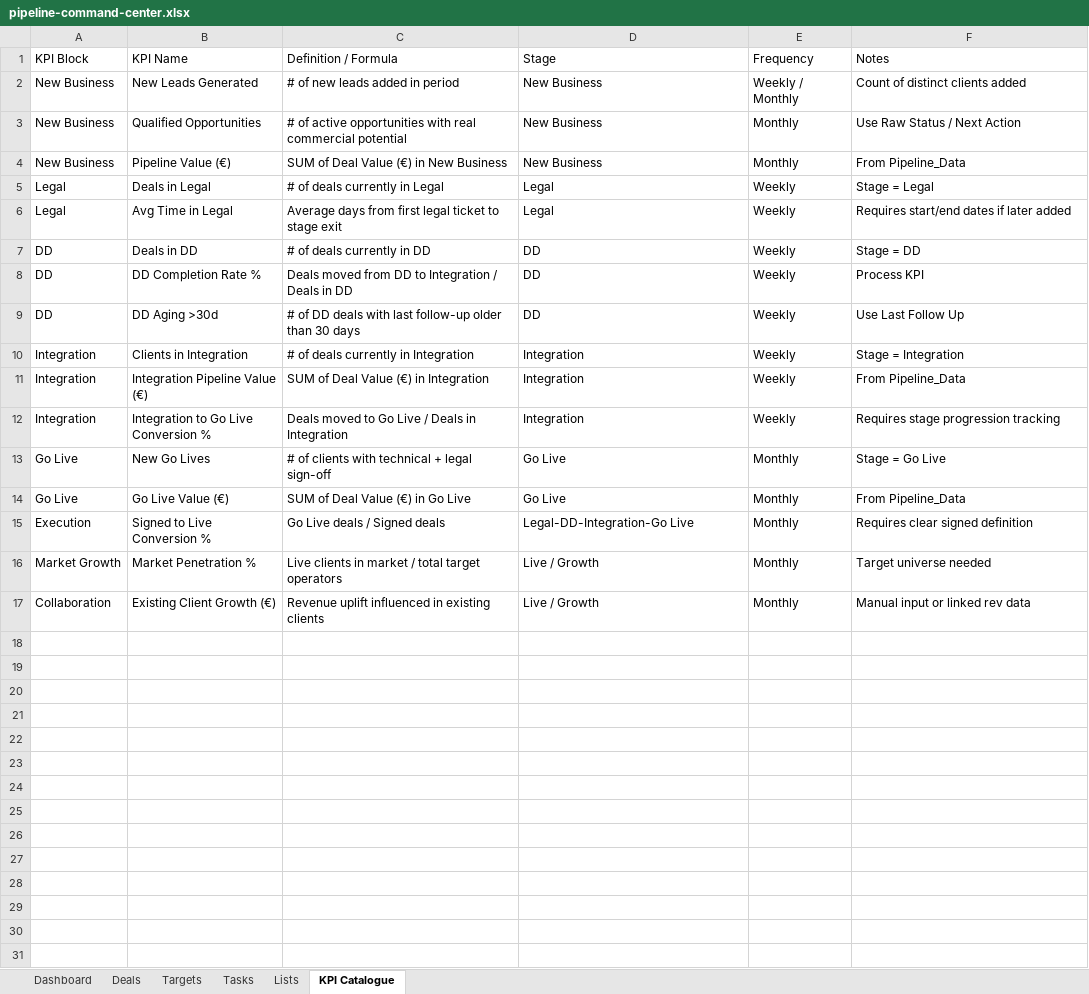
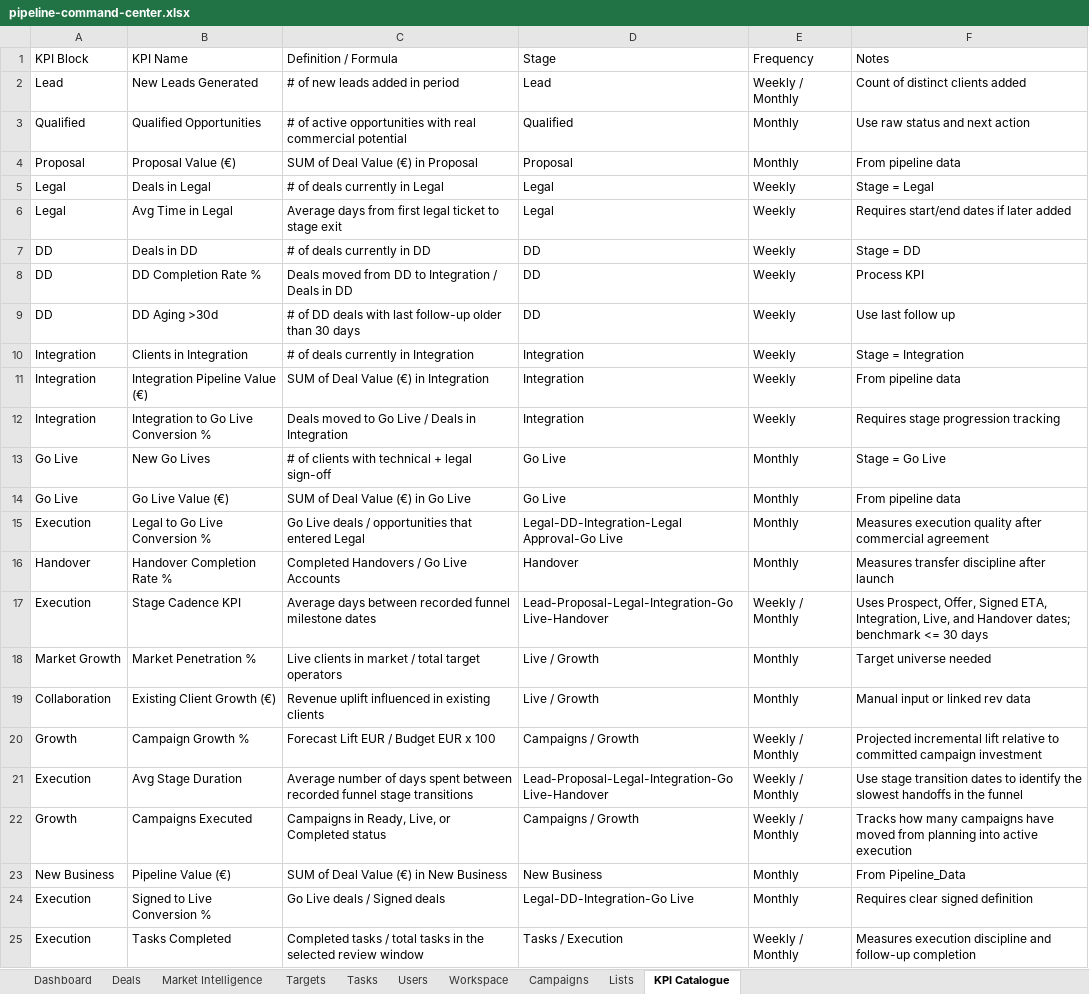
Before and after one commit to comercial24122025-blip/SalesRep, an Excel workbook: data/pipeline-command-center.xlsx, sheet KPI Catalogue, drawn as a sheet; values as stored, in another font and other column widths than the file's, no borders; the diff names each change by its address in the sheet, - before the commit and + after, or states it on an @@ line.

```diff
--- a/data/pipeline-command-center.xlsx (sheet KPI Catalogue)
+++ b/data/pipeline-command-center.xlsx (sheet KPI Catalogue)
+sheet tab: Market Intelligence
+sheet tab: Users
+sheet tab: Workspace
+sheet tab: Campaigns
-A2 (KPI Block): New Business
+A2 (KPI Block): Lead
-D2 (Stage): New Business
+D2 (Stage): Lead
-A3 (KPI Block): New Business
+A3 (KPI Block): Qualified
-D3 (Stage): New Business
+D3 (Stage): Qualified
-F3 (Notes): Use Raw Status / Next Action
+F3 (Notes): Use raw status and next action
+row 4: Proposal | Proposal Value (€) | SUM of Deal Value (€) in Proposal | Proposal | Monthly | From pipeline data
-F9 (Notes): Use Last Follow Up
+F9 (Notes): Use last follow up
-F11 (Notes): From Pipeline_Data
+F11 (Notes): From pipeline data
-F14 (Notes): From Pipeline_Data
+F14 (Notes): From pipeline data
-B15 (KPI Name): Signed to Live Conversion %
+B15 (KPI Name): Legal to Go Live Conversion %
-C15 (Definition / Formula): Go Live deals / Signed deals
+C15 (Definition / Formula): Go Live deals / opportunities that entered Legal
-D15 (Stage): Legal-DD-Integration-Go Live
+D15 (Stage): Legal-DD-Integration-Legal Approval-Go Live
-F15 (Notes): Requires clear signed definition
+F15 (Notes): Measures execution quality after commercial agreement
+row 16: Handover | Handover Completion Rate % | Completed Handovers / Go Live Accounts | Handover | Monthly | Measures transfer discipline after launch
+row 17: Execution | Stage Cadence KPI | Average days between recorded funnel milestone dates | Lead-Proposal-Legal-Integration-Go Live-Handover | Weekly / Monthly | Uses Prospect, Offer, Signed ETA, Integration, Live, and Handover dates; benchmark <= 30 days
+row 20: Growth | Campaign Growth % | Forecast Lift EUR / Budget EUR x 100 | Campaigns / Growth | Weekly / Monthly | Projected incremental lift relative to committed campaign investment
+row 21: Execution | Avg Stage Duration | Average number of days spent between recorded funnel stage transitions | Lead-Proposal-Legal-Integration-Go Live-Handover | Weekly / Monthly | Use stage transition dates to identify the slowest handoffs in the funnel
+row 22: Growth | Campaigns Executed | Campaigns in Ready, Live, or Completed status | Campaigns / Growth | Weekly / Monthly | Tracks how many campaigns have moved from planning into active execution
@@ row 4 moved to row 23: New Business @@
+row 24: Execution | Signed to Live Conversion % | Go Live deals / Signed deals | Legal-DD-Integration-Go Live | Monthly | Requires clear signed definition
+row 25: Execution | Tasks Completed | Completed tasks / total tasks in the selected review window | Tasks / Execution | Weekly / Monthly | Measures execution discipline and follow-up completion
```
Also changed, not shown: sheet Deals, sheet Lists, sheet Dashboard, sheet Tasks, 9 other files.
